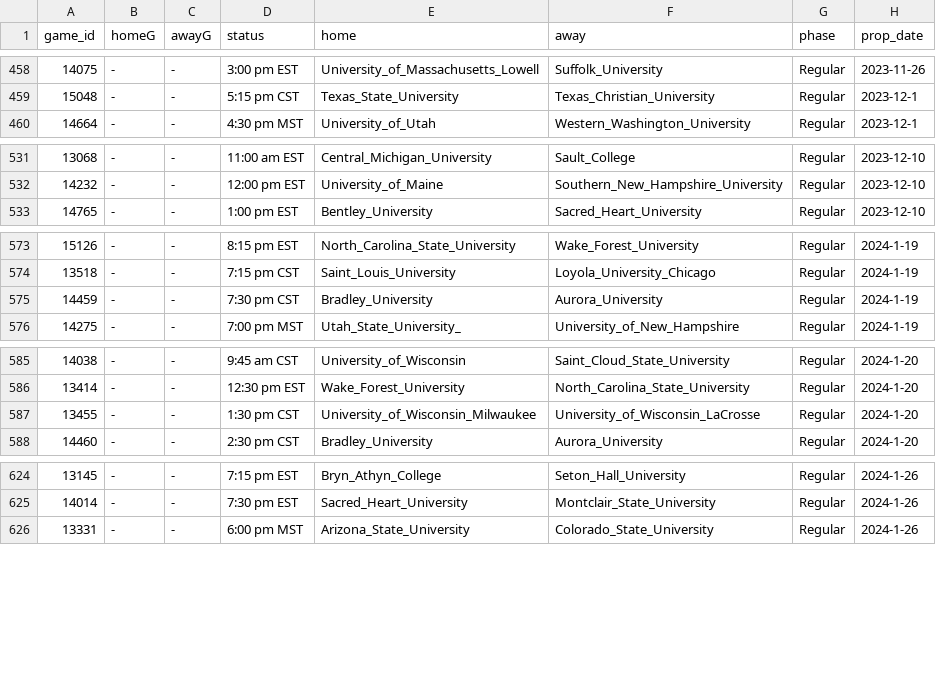
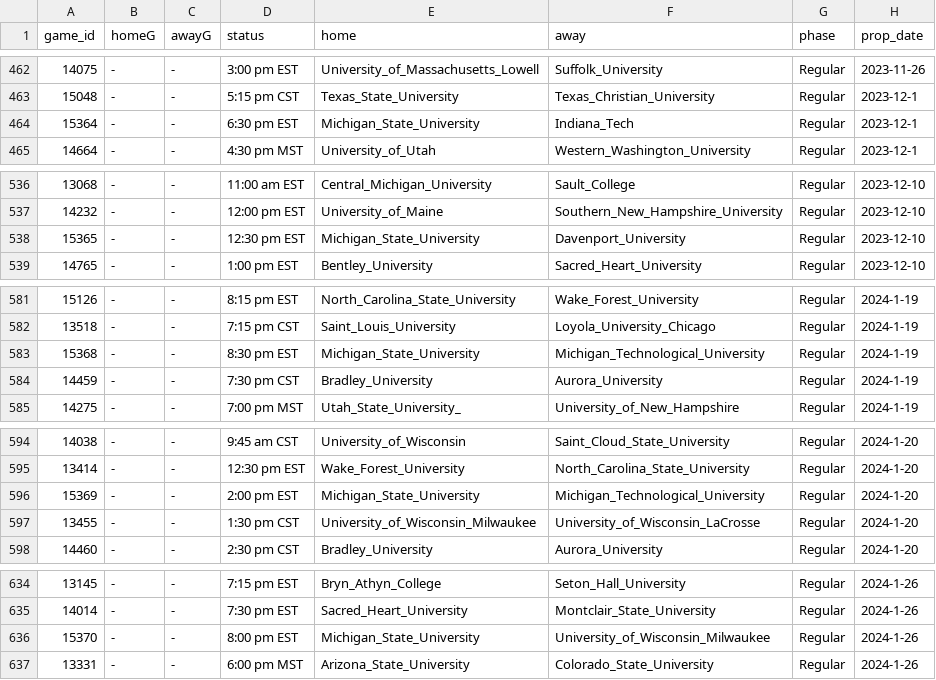
Before and after one commit to ALempia/ACHA-Data, a CSV file: Data/schedule/schedule_M2.csv, drawn as a sheet; only a part is shown, gaps mark what is left out; the diff covers the shown part only.

```diff
--- a/Data/schedule/schedule_M2.csv
+++ b/Data/schedule/schedule_M2.csv
@@ -459,2 +463,3 @@ game_id,homeG,awayG,status,home,away,phase,prop_date
 15048,-,-,5:15 pm CST,Texas_State_University,Texas_Christian_University,Regular,2023-12-1
+15364,-,-,6:30 pm EST,Michigan_State_University,Indiana_Tech,Regular,2023-12-1
 14664,-,-,4:30 pm MST,University_of_Utah,Western_Washington_University,Regular,2023-12-1
@@ -532,2 +537,3 @@ game_id,homeG,awayG,status,home,away,phase,prop_date
 14232,-,-,12:00 pm EST,University_of_Maine,Southern_New_Hampshire_University,Regular,2023-12-10
+15365,-,-,12:30 pm EST,Michigan_State_University,Davenport_University,Regular,2023-12-10
 14765,-,-,1:00 pm EST,Bentley_University,Sacred_Heart_University,Regular,2023-12-10
@@ -574,2 +582,3 @@ game_id,homeG,awayG,status,home,away,phase,prop_date
 13518,-,-,7:15 pm CST,Saint_Louis_University,Loyola_University_Chicago,Regular,2024-1-19
+15368,-,-,8:30 pm EST,Michigan_State_University,Michigan_Technological_University,Regular,2024-1-19
 14459,-,-,7:30 pm CST,Bradley_University,Aurora_University,Regular,2024-1-19
@@ -586,2 +595,3 @@ game_id,homeG,awayG,status,home,away,phase,prop_date
 13414,-,-,12:30 pm EST,Wake_Forest_University,North_Carolina_State_University,Regular,2024-1-20
+15369,-,-,2:00 pm EST,Michigan_State_University,Michigan_Technological_University,Regular,2024-1-20
 13455,-,-,1:30 pm CST,University_of_Wisconsin_Milwaukee,University_of_Wisconsin_LaCrosse,Regular,2024-1-20
@@ -625,2 +635,3 @@ game_id,homeG,awayG,status,home,away,phase,prop_date
 14014,-,-,7:30 pm EST,Sacred_Heart_University,Montclair_State_University,Regular,2024-1-26
+15370,-,-,8:00 pm EST,Michigan_State_University,University_of_Wisconsin_Milwaukee,Regular,2024-1-26
 13331,-,-,6:00 pm MST,Arizona_State_University,Colorado_State_University,Regular,2024-1-26
```
Also changed, not shown: 10 added rows elsewhere in this file, Data/schedule/schedule_W1.csv.
